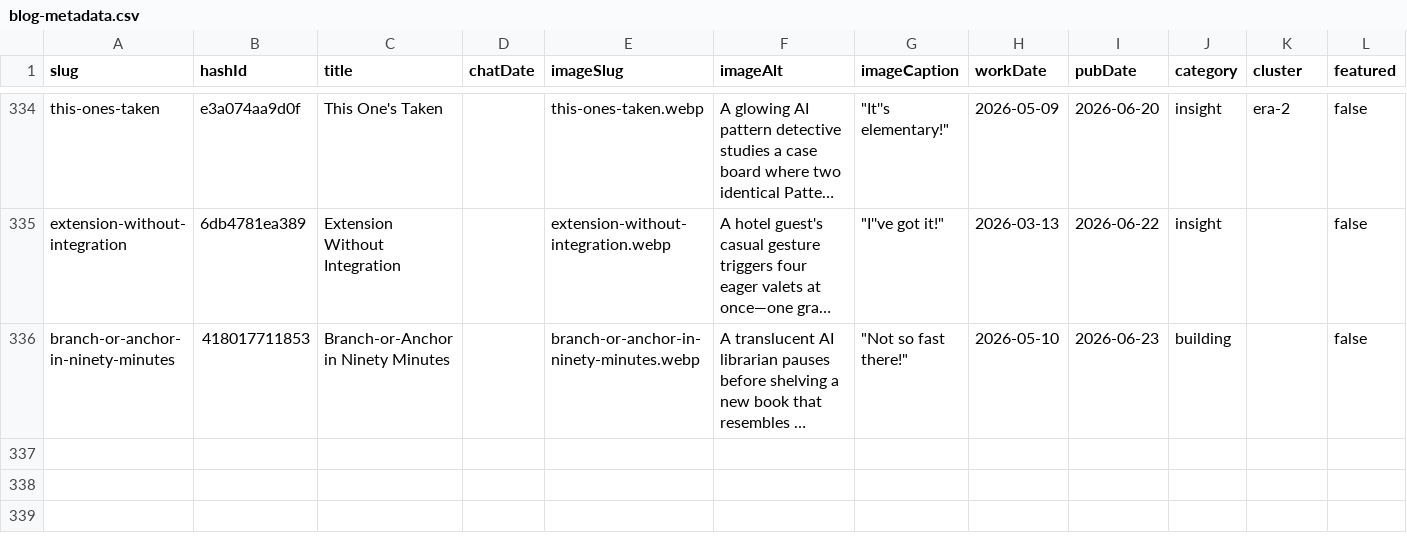
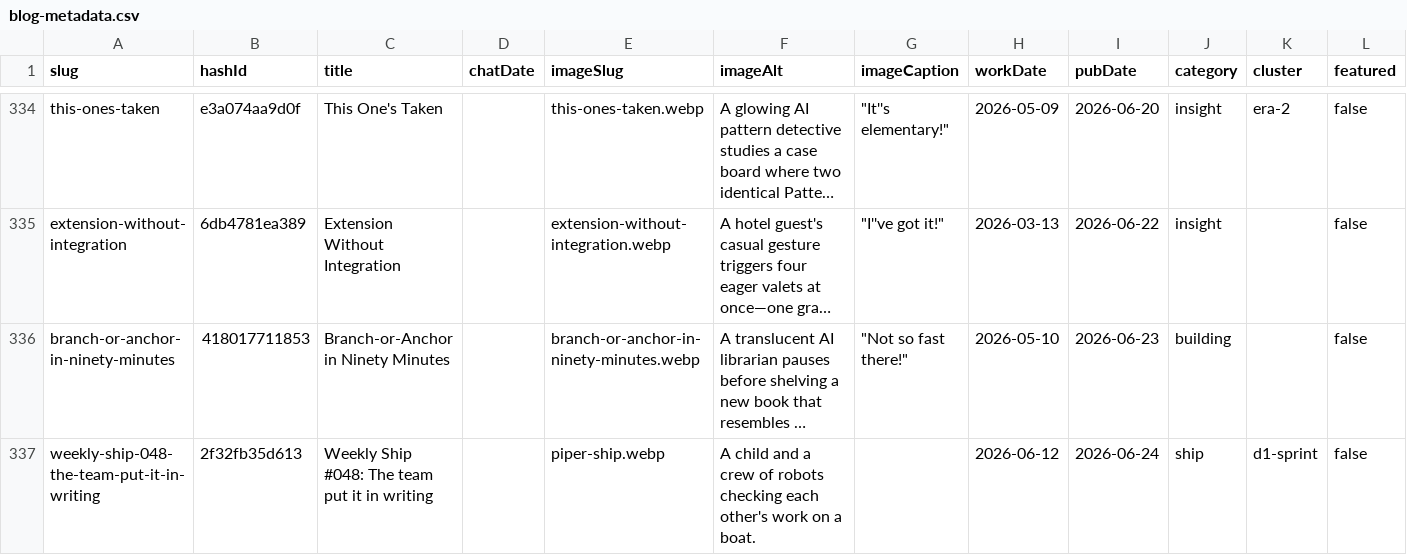
Before and after one commit to mediajunkie/piper-morgan-website, a CSV file: data/blog-metadata.csv, drawn as a sheet; only a part is shown, gaps mark what is left out; long unchanged cells end in …; rows hold the shown columns only; the diff names each change by its address in the sheet, - before the commit and + after, or states it on an @@ line.

```diff
--- a/data/blog-metadata.csv
+++ b/data/blog-metadata.csv
+row 337: weekly-ship-048-the-team-put-it-in-writing | 2f32fb35d613 | Weekly Ship #048: The team put it in writing |  | piper-ship.webp | A child and a crew of robots checking each other's work on a boat. |  | 2026-06-12 | 2026-06-24 | ship | d1-sprint | false
```
Also changed, not shown: 2 other files.
